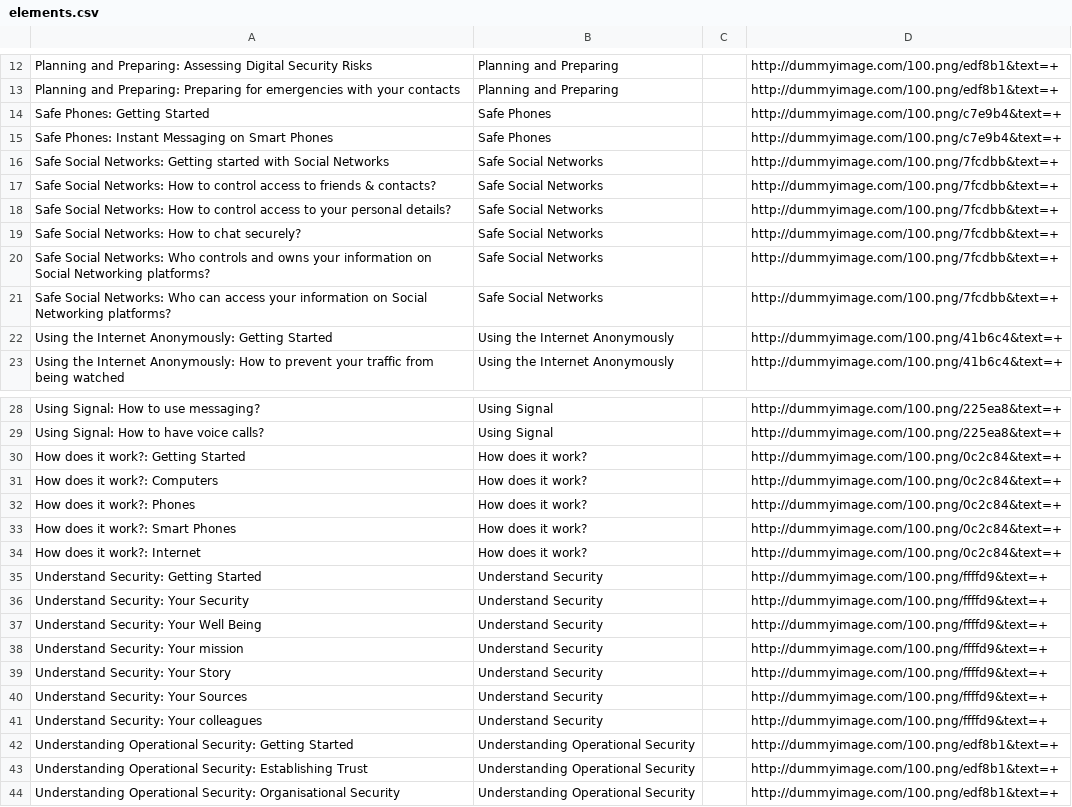
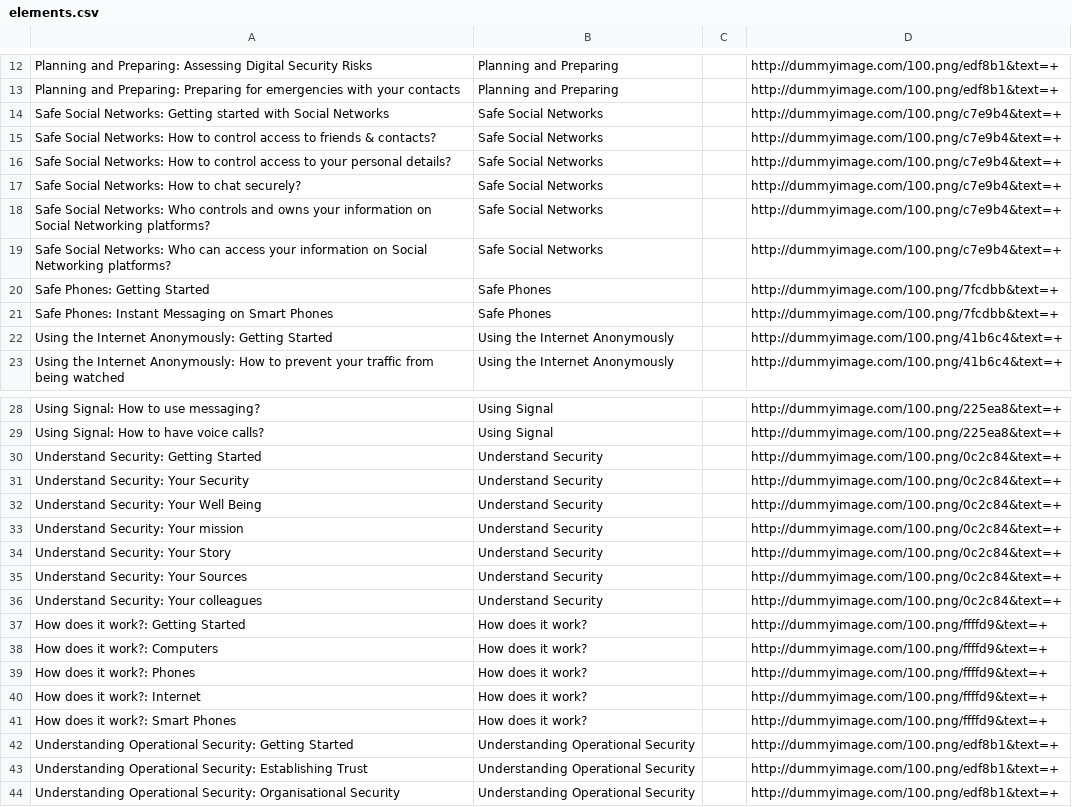
Before and after one commit to iilab/openmentoring-web, a CSV file: journo/elements.csv, drawn as a sheet; only a part is shown, gaps mark what is left out.

```diff
--- a/journo/elements.csv
+++ b/journo/elements.csv
@@ -13,10 +13,10 @@ Planning and Preparing: Assessing Digital Security Risks,Planning and Preparing,
 Planning and Preparing: Preparing for emergencies with your contacts,Planning and Preparing,,http://dummyimage.com/100.png/edf8b1&text=+
-Safe Phones: Getting Started,Safe Phones,,http://dummyimage.com/100.png/c7e9b4&text=+
-Safe Phones: Instant Messaging on Smart Phones,Safe Phones,,http://dummyimage.com/100.png/c7e9b4&text=+
-Safe Social Networks: Getting started with Social Networks,Safe Social Networks,,http://dummyimage.com/100.png/7fcdbb&text=+
-Safe Social Networks: How to control access to friends & contacts?,Safe Social Networks,,http://dummyimage.com/100.png/7fcdbb&text=+
-Safe Social Networks: How to control access to your personal details?,Safe Social Networks,,http://dummyimage.com/100.png/7fcdbb&text=+
-Safe Social Networks: How to chat securely?,Safe Social Networks,,http://dummyimage.com/100.png/7fcdbb&text=+
-Safe Social Networks: Who controls and owns your information on Social Networking platforms?,Safe Social Networks,,http://dummyimage.com/100.png/7fcdbb&text=+
-Safe Social Networks: Who can access your information on Social Networking platforms?,Safe Social Networks,,http://dummyimage.com/100.png/7fcdbb&text=+
+Safe Social Networks: Getting started with Social Networks,Safe Social Networks,,http://dummyimage.com/100.png/c7e9b4&text=+
+Safe Social Networks: How to control access to friends & contacts?,Safe Social Networks,,http://dummyimage.com/100.png/c7e9b4&text=+
+Safe Social Networks: How to control access to your personal details?,Safe Social Networks,,http://dummyimage.com/100.png/c7e9b4&text=+
+Safe Social Networks: How to chat securely?,Safe Social Networks,,http://dummyimage.com/100.png/c7e9b4&text=+
+Safe Social Networks: Who controls and owns your information on Social Networking platforms?,Safe Social Networks,,http://dummyimage.com/100.png/c7e9b4&text=+
+Safe Social Networks: Who can access your information on Social Networking platforms?,Safe Social Networks,,http://dummyimage.com/100.png/c7e9b4&text=+
+Safe Phones: Getting Started,Safe Phones,,http://dummyimage.com/100.png/7fcdbb&text=+
+Safe Phones: Instant Messaging on Smart Phones,Safe Phones,,http://dummyimage.com/100.png/7fcdbb&text=+
 Using the Internet Anonymously: Getting Started,Using the Internet Anonymously,,http://dummyimage.com/100.png/41b6c4&text=+
@@ -29,14 +29,14 @@ Using Signal: How to use messaging?,Using Signal,,http://dummyimage.com/100.png/
 Using Signal: How to have voice calls?,Using Signal,,http://dummyimage.com/100.png/225ea8&text=+
-How does it work?: Getting Started,How does it work?,,http://dummyimage.com/100.png/0c2c84&text=+
-How does it work?: Computers,How does it work?,,http://dummyimage.com/100.png/0c2c84&text=+
-How does it work?: Phones,How does it work?,,http://dummyimage.com/100.png/0c2c84&text=+
-How does it work?: Smart Phones,How does it work?,,http://dummyimage.com/100.png/0c2c84&text=+
-How does it work?: Internet,How does it work?,,http://dummyimage.com/100.png/0c2c84&text=+
-Understand Security: Getting Started,Understand Security,,http://dummyimage.com/100.png/ffffd9&text=+
-Understand Security: Your Security,Understand Security,,http://dummyimage.com/100.png/ffffd9&text=+
-Understand Security: Your Well Being,Understand Security,,http://dummyimage.com/100.png/ffffd9&text=+
-Understand Security: Your mission,Understand Security,,http://dummyimage.com/100.png/ffffd9&text=+
-Understand Security: Your Story,Understand Security,,http://dummyimage.com/100.png/ffffd9&text=+
-Understand Security: Your Sources,Understand Security,,http://dummyimage.com/100.png/ffffd9&text=+
-Understand Security: Your colleagues,Understand Security,,http://dummyimage.com/100.png/ffffd9&text=+
+Understand Security: Getting Started,Understand Security,,http://dummyimage.com/100.png/0c2c84&text=+
+Understand Security: Your Security,Understand Security,,http://dummyimage.com/100.png/0c2c84&text=+
+Understand Security: Your Well Being,Understand Security,,http://dummyimage.com/100.png/0c2c84&text=+
+Understand Security: Your mission,Understand Security,,http://dummyimage.com/100.png/0c2c84&text=+
+Understand Security: Your Story,Understand Security,,http://dummyimage.com/100.png/0c2c84&text=+
+Understand Security: Your Sources,Understand Security,,http://dummyimage.com/100.png/0c2c84&text=+
+Understand Security: Your colleagues,Understand Security,,http://dummyimage.com/100.png/0c2c84&text=+
+How does it work?: Getting Started,How does it work?,,http://dummyimage.com/100.png/ffffd9&text=+
+How does it work?: Computers,How does it work?,,http://dummyimage.com/100.png/ffffd9&text=+
+How does it work?: Phones,How does it work?,,http://dummyimage.com/100.png/ffffd9&text=+
+How does it work?: Internet,How does it work?,,http://dummyimage.com/100.png/ffffd9&text=+
+How does it work?: Smart Phones,How does it work?,,http://dummyimage.com/100.png/ffffd9&text=+
 Understanding Operational Security: Getting Started,Understanding Operational Security,,http://dummyimage.com/100.png/edf8b1&text=+
```
Also changed, not shown: hrd/elements.csv, 45 other files.
